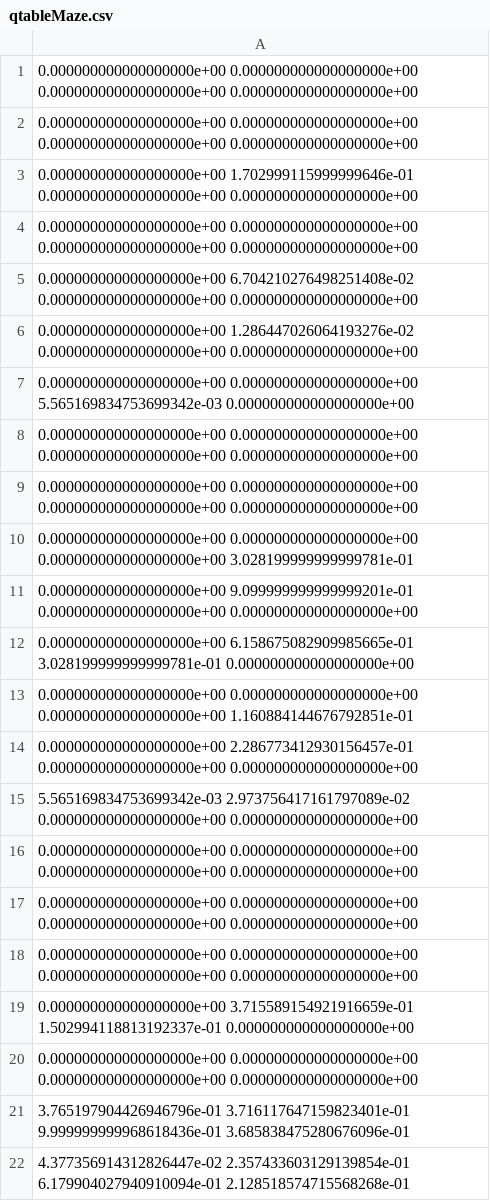
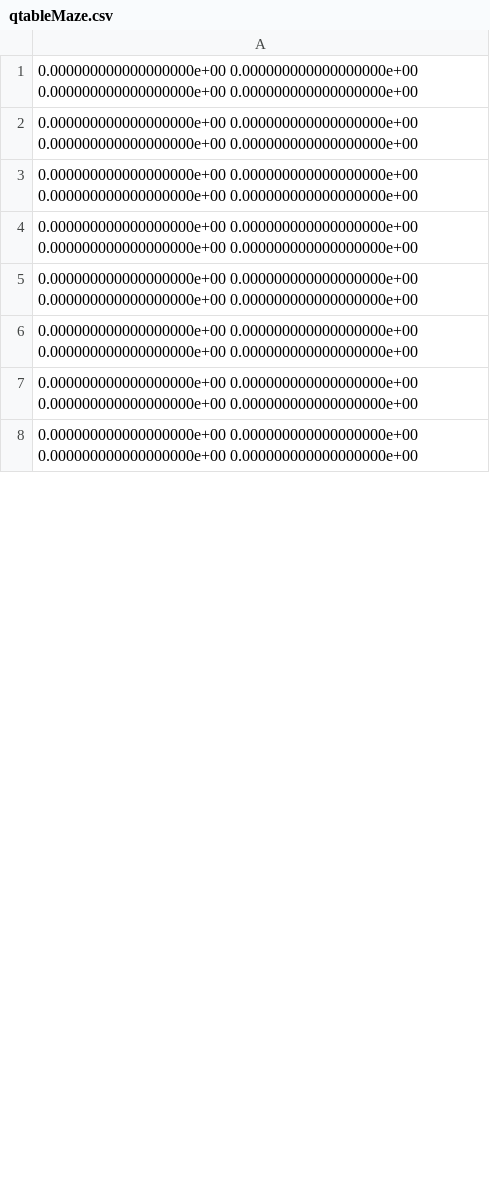
Before and after one commit to InnocenteSimone/ReinforcementLearningAA20-21, a CSV file: qtableMaze.csv, drawn as a sheet; only a part is shown; the shorter side is filled out with more unchanged rows; the diff covers the shown part only.

```diff
--- a/qtableMaze.csv
+++ b/qtableMaze.csv
@@ -2,15 +2,2 @@
 0.000000000000000000e+00 0.000000000000000000e+00 0.000000000000000000e+00 0.000000000000000000e+00
-0.000000000000000000e+00 1.702999115999999646e-01 0.000000000000000000e+00 0.000000000000000000e+00
-0.000000000000000000e+00 0.000000000000000000e+00 0.000000000000000000e+00 0.000000000000000000e+00
-0.000000000000000000e+00 6.704210276498251408e-02 0.000000000000000000e+00 0.000000000000000000e+00
-0.000000000000000000e+00 1.286447026064193276e-02 0.000000000000000000e+00 0.000000000000000000e+00
-0.000000000000000000e+00 0.000000000000000000e+00 5.565169834753699342e-03 0.000000000000000000e+00
-0.000000000000000000e+00 0.000000000000000000e+00 0.000000000000000000e+00 0.000000000000000000e+00
-0.000000000000000000e+00 0.000000000000000000e+00 0.000000000000000000e+00 0.000000000000000000e+00
-0.000000000000000000e+00 0.000000000000000000e+00 0.000000000000000000e+00 3.028199999999999781e-01
-0.000000000000000000e+00 9.099999999999999201e-01 0.000000000000000000e+00 0.000000000000000000e+00
-0.000000000000000000e+00 6.158675082909985665e-01 3.028199999999999781e-01 0.000000000000000000e+00
-0.000000000000000000e+00 0.000000000000000000e+00 0.000000000000000000e+00 1.160884144676792851e-01
-0.000000000000000000e+00 2.286773412930156457e-01 0.000000000000000000e+00 0.000000000000000000e+00
-5.565169834753699342e-03 2.973756417161797089e-02 0.000000000000000000e+00 0.000000000000000000e+00
 0.000000000000000000e+00 0.000000000000000000e+00 0.000000000000000000e+00 0.000000000000000000e+00
@@ -18,5 +5 @@
 0.000000000000000000e+00 0.000000000000000000e+00 0.000000000000000000e+00 0.000000000000000000e+00
-0.000000000000000000e+00 3.715589154921916659e-01 1.502994118813192337e-01 0.000000000000000000e+00
-0.000000000000000000e+00 0.000000000000000000e+00 0.000000000000000000e+00 0.000000000000000000e+00
-3.765197904426946796e-01 3.716117647159823401e-01 9.999999999968618436e-01 3.685838475280676096e-01
-4.377356914312826447e-02 2.357433603129139854e-01 6.179904027940910094e-01 2.128518574715568268e-01
```
Also changed, not shown: 8 added rows, 11 removed rows and 18 edited cells elsewhere in this file, 17 other files.
